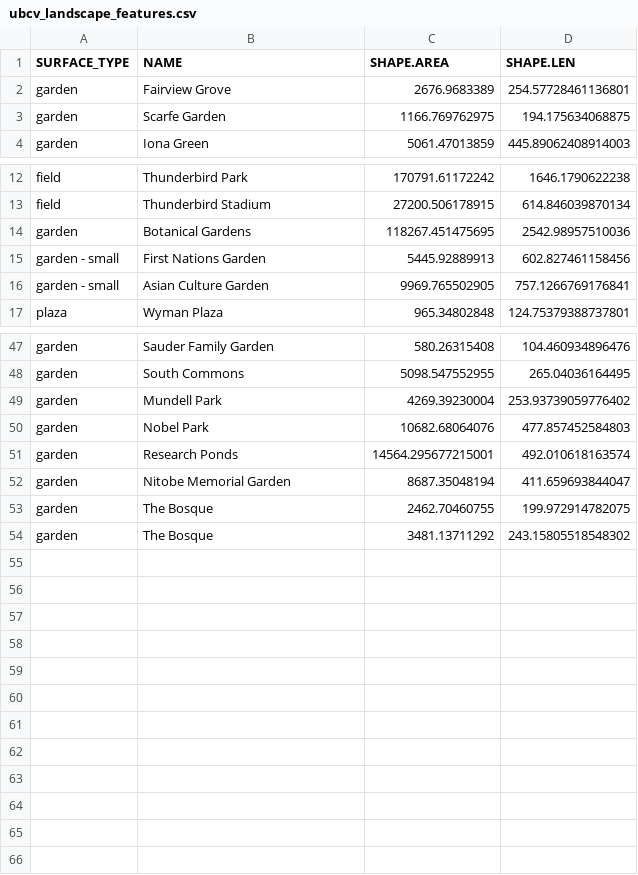
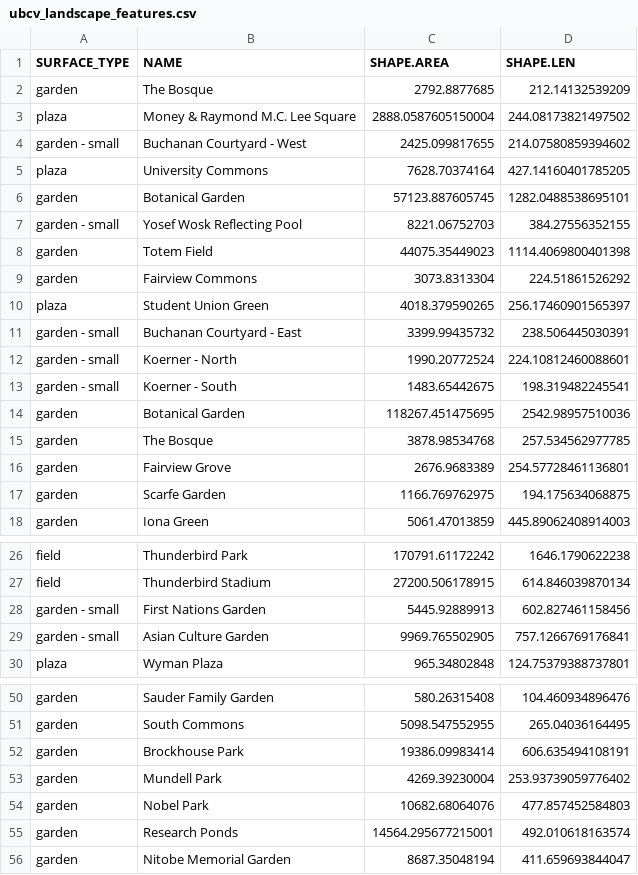
Before and after one commit to UBCGeodata/ubcv-landscape, a CSV file: csv/ubcv_landscape_features.csv, drawn as a sheet; only a part is shown, gaps mark what is left out; the diff covers the shown part only.

```diff
--- a/csv/ubcv_landscape_features.csv
+++ b/csv/ubcv_landscape_features.csv
@@ -1,2 +1,16 @@
 SURFACE_TYPE,NAME,SHAPE.AREA,SHAPE.LEN
+garden,The Bosque,2792.8877685,212.14132539209
+plaza,Money & Raymond M.C. Lee Square,2888.0587605150004,244.08173821497502
+garden - small,Buchanan Courtyard - West,2425.099817655,214.07580859394602
+plaza,University Commons,7628.70374164,427.14160401785205
+garden,Botanical Garden,57123.887605745,1282.0488538695101
+garden - small,Yosef Wosk Reflecting Pool,8221.06752703,384.27556352155
+garden,Totem Field,44075.35449023,1114.4069800401398
+garden,Fairview Commons,3073.8313304,224.51861526292
+plaza,Student Union Green,4018.379590265,256.17460901565397
+garden - small,Buchanan Courtyard - East,3399.99435732,238.506445030391
+garden - small,Koerner - North,1990.20772524,224.10812460088601
+garden - small,Koerner - South,1483.65442675,198.319482245541
+garden,Botanical Garden,118267.451475695,2542.98957510036
+garden,The Bosque,3878.98534768,257.534562977785
 garden,Fairview Grove,2676.9683389,254.57728461136801
@@ -13,3 +27,2 @@ field,Thunderbird Park,170791.61172242,1646.1790622238
 field,Thunderbird Stadium,27200.506178915,614.846039870134
-garden,Botanical Gardens,118267.451475695,2542.98957510036
 garden - small,First Nations Garden,5445.92889913,602.827461158456
@@ -48,2 +51,3 @@ garden,Sauder Family Garden,580.26315408,104.460934896476
 garden,South Commons,5098.547552955,265.04036164495
+garden,Brockhouse Park,19386.09983414,606.635494108191
 garden,Mundell Park,4269.39230004,253.93739059776402
@@ -52,3 +56 @@ garden,Research Ponds,14564.295677215001,492.010618163574
 garden,Nitobe Memorial Garden,8687.35048194,411.659693844047
-garden,The Bosque,2462.70460755,199.972914782075
-garden,The Bosque,3481.13711292,243.15805518548302
```
Also changed, not shown: 10 removed rows elsewhere in this file, csv/ubcv_fields.csv, csv/ubcv_soft_landscape.csv, 6 other files.
